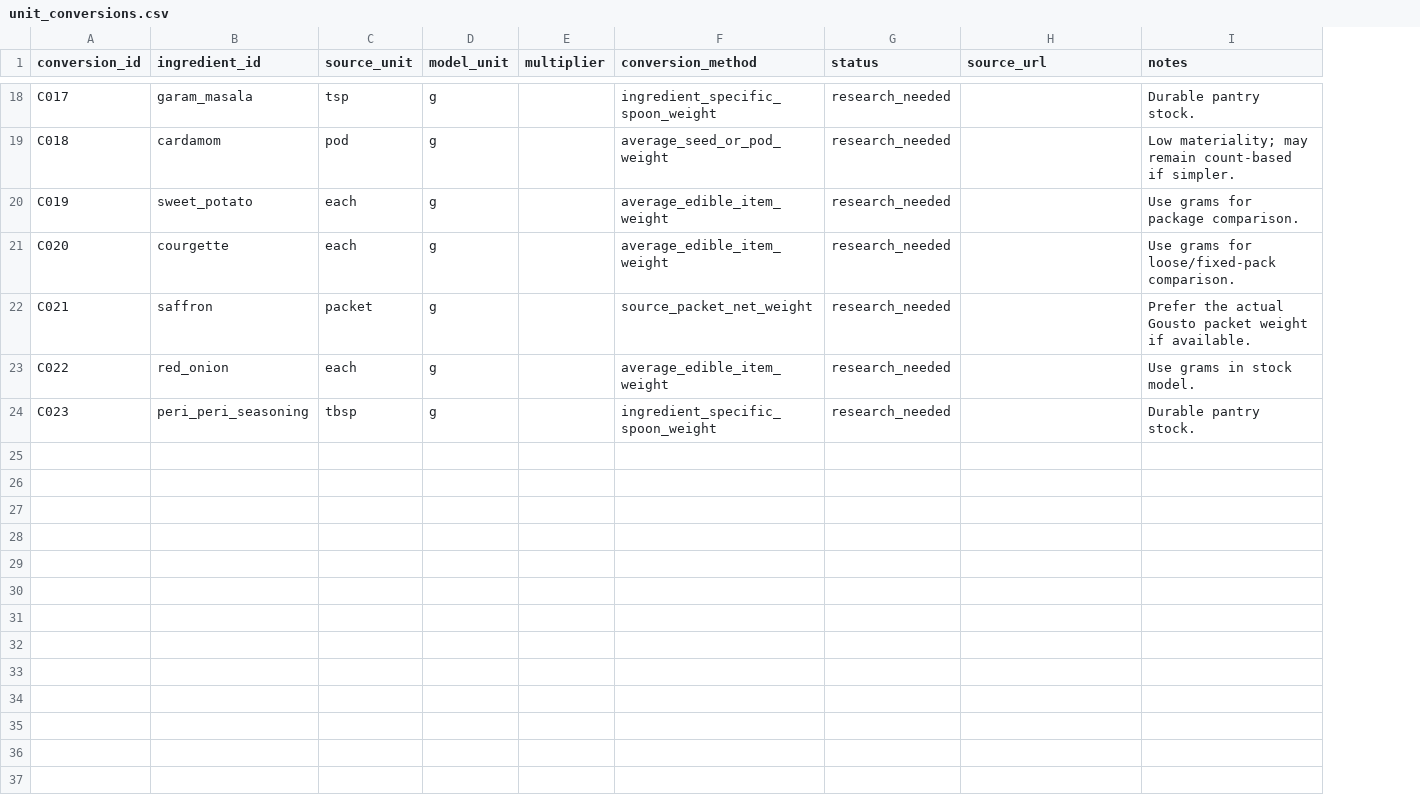
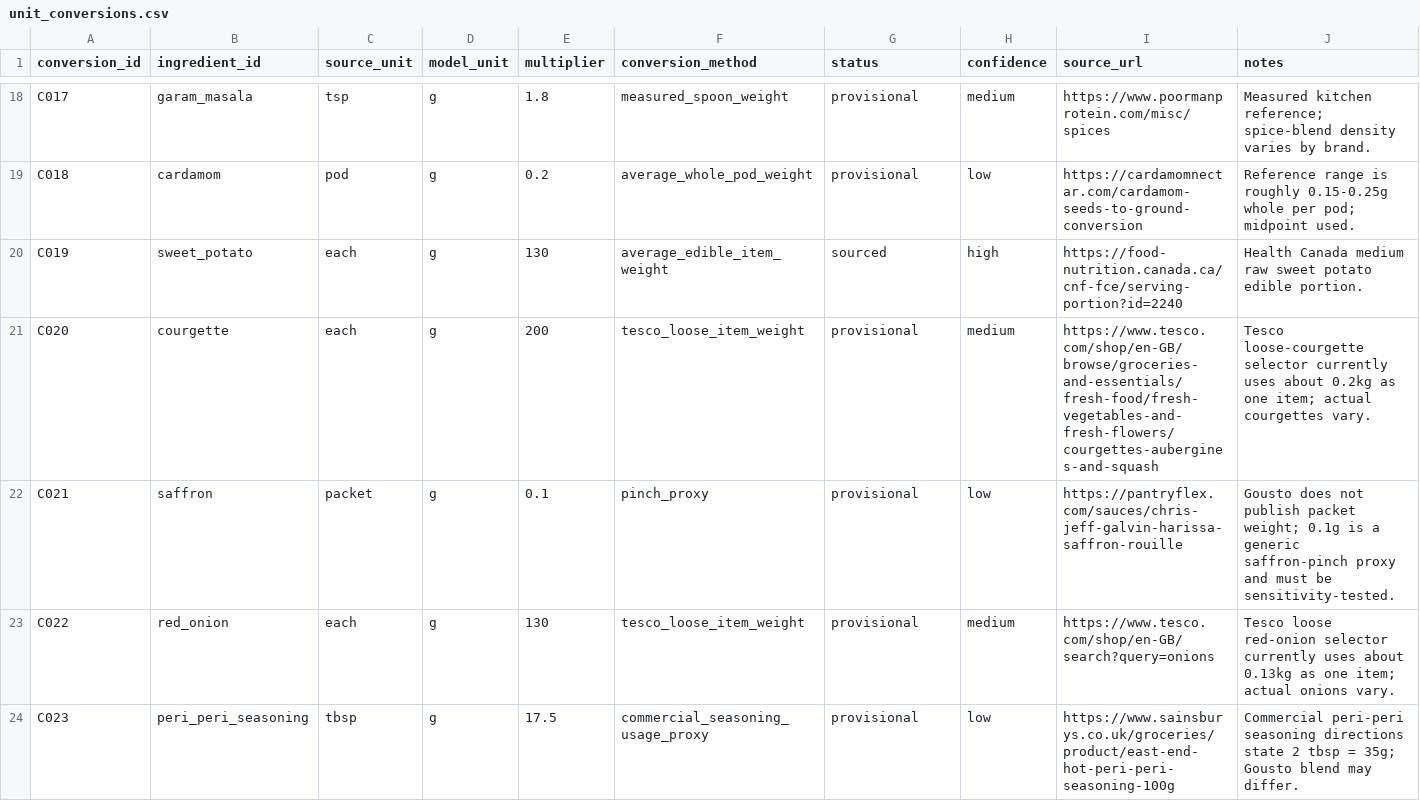
Before and after one commit to hassambashir/grocery-optimiser, a CSV file: data/unit_conversions.csv, drawn as a sheet; only a part is shown, gaps mark what is left out; addresses are those after the commit; the diff covers the shown part only; the diff names each change by its address in the sheet, - before the commit and + after, or states it on an @@ line.

Commit message:
Resolve first-pass ingredient unit conversions

```diff
--- a/data/unit_conversions.csv
+++ b/data/unit_conversions.csv
+column H (confidence), rows 18-24: medium | low | high | medium | low | medium | low
-E18 (multiplier): (empty)
+E18 (multiplier): 1.8
-F18 (conversion_method): ingredient_specific_spoon_weight
+F18 (conversion_method): measured_spoon_weight
-G18:G19 (status): research_needed
+G18:G19 (status): provisional
-I18 (source_url): (empty)
+I18 (source_url): https://www.poormanprotein.com/misc/spices
-J18 (notes): Durable pantry stock.
+J18 (notes): Measured kitchen reference; spice-blend density varies by brand.
-E19 (multiplier): (empty)
+E19 (multiplier): 0.2
-F19 (conversion_method): average_seed_or_pod_weight
+F19 (conversion_method): average_whole_pod_weight
-I19 (source_url): (empty)
+I19 (source_url): https://cardamomnectar.com/cardamom-seeds-to-ground-conversion
-J19 (notes): Low materiality; may remain count-based if simpler.
+J19 (notes): Reference range is roughly 0.15-0.25g whole per pod; midpoint used.
-E20 (multiplier): (empty)
+E20 (multiplier): 130
-G20 (status): research_needed
+G20 (status): sourced
-I20 (source_url): (empty)
+I20 (source_url): https://food-nutrition.canada.ca/cnf-fce/serving-portion?id=2240
-J20 (notes): Use grams for package comparison.
+J20 (notes): Health Canada medium raw sweet potato edible portion.
-E21 (multiplier): (empty)
+E21 (multiplier): 200
-F21 (conversion_method): average_edible_item_weight
+F21 (conversion_method): tesco_loose_item_weight
-G21:G24 (status): research_needed
+G21:G24 (status): provisional
-I21 (source_url): (empty)
+I21 (source_url): https://www.tesco.com/shop/en-GB/browse/groceries-and-essentials/fresh-food/fresh-vegetables-and-fresh-flowers/courgettes-aubergines-and-squash
-J21 (notes): Use grams for loose/fixed-pack comparison.
+J21 (notes): Tesco loose-courgette selector currently uses about 0.2kg as one item; actual courgettes vary.
-E22 (multiplier): (empty)
+E22 (multiplier): 0.1
-F22 (conversion_method): source_packet_net_weight
+F22 (conversion_method): pinch_proxy
-I22 (source_url): (empty)
+I22 (source_url): https://pantryflex.com/sauces/chris-jeff-galvin-harissa-saffron-rouille
-J22 (notes): Prefer the actual Gousto packet weight if available.
+J22 (notes): Gousto does not publish packet weight; 0.1g is a generic saffron-pinch proxy and must be sensitivity-tested.
-E23 (multiplier): (empty)
+E23 (multiplier): 130
-F23 (conversion_method): average_edible_item_weight
+F23 (conversion_method): tesco_loose_item_weight
-I23 (source_url): (empty)
+I23 (source_url): https://www.tesco.com/shop/en-GB/search?query=onions
-J23 (notes): Use grams in stock model.
+J23 (notes): Tesco loose red-onion selector currently uses about 0.13kg as one item; actual onions vary.
-E24 (multiplier): (empty)
+E24 (multiplier): 17.5
-F24 (conversion_method): ingredient_specific_spoon_weight
+F24 (conversion_method): commercial_seasoning_usage_proxy
-I24 (source_url): (empty)
+I24 (source_url): https://www.sainsburys.co.uk/groceries/product/east-end-hot-peri-peri-seasoning-100g
-J24 (notes): Durable pantry stock.
+J24 (notes): Commercial peri-peri seasoning directions state 2 tbsp = 35g; Gousto blend may differ.
```
Also changed, not shown: 73 edited cells elsewhere in this file.
